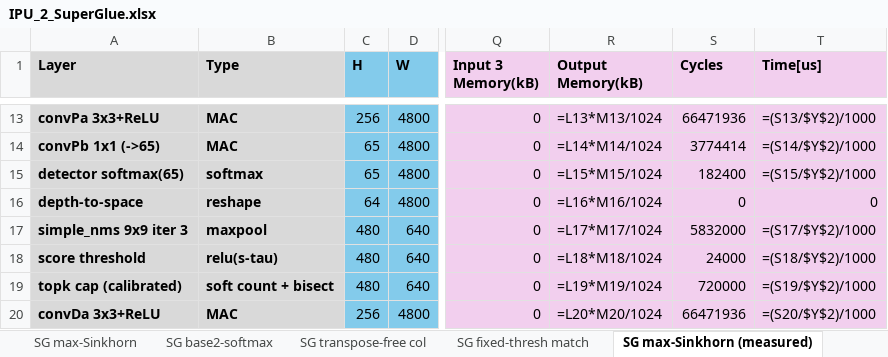
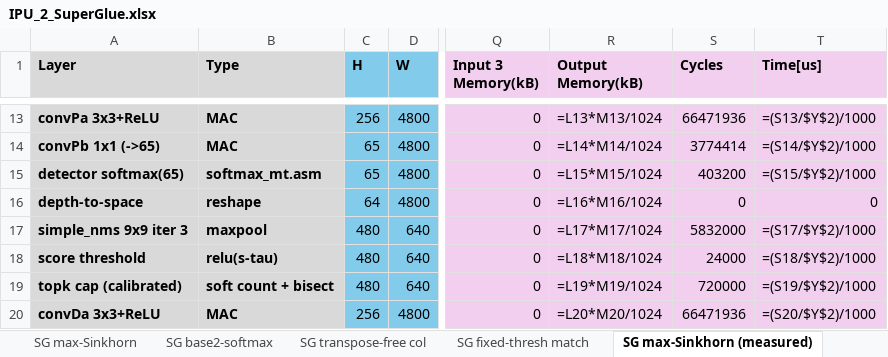
Before and after one commit to yarden-carmi/ipu-emulator, an Excel workbook: IPU_2_SuperGlue.xlsx, sheet SG max-Sinkhorn (measured), drawn as a sheet; only a part is shown, gaps mark what is left out; values as stored, in another font and other column widths than the file's, no borders; formulas without a stored value are shown as written; the diff names each change by its address in the sheet, - before the commit and + after, or states it on an @@ line.

```diff
--- a/IPU_2_SuperGlue.xlsx (sheet SG max-Sinkhorn (measured))
+++ b/IPU_2_SuperGlue.xlsx (sheet SG max-Sinkhorn (measured))
-B15 (Type): softmax
+B15 (Type): softmax_mt.asm
-S15 (Cycles): 182400
+S15 (Cycles): 403200
```
Also changed, not shown: 2 other files.
